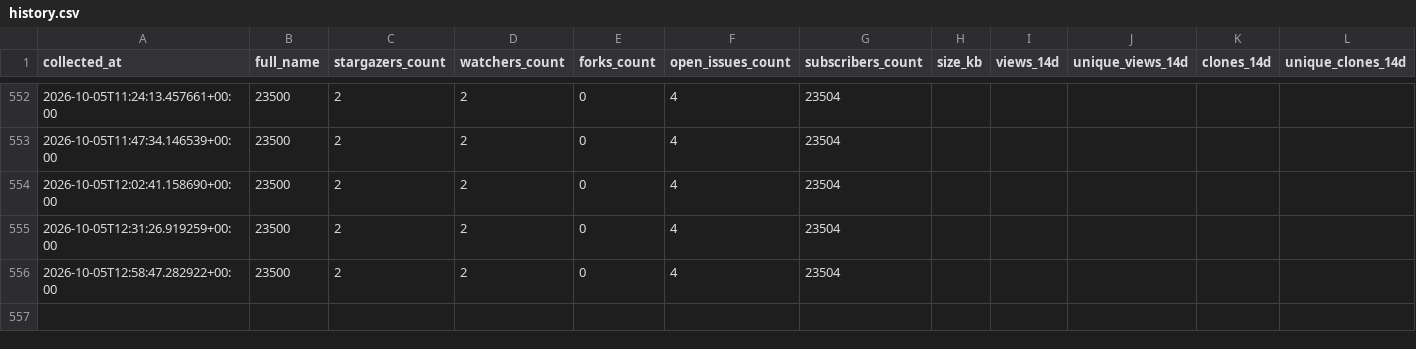
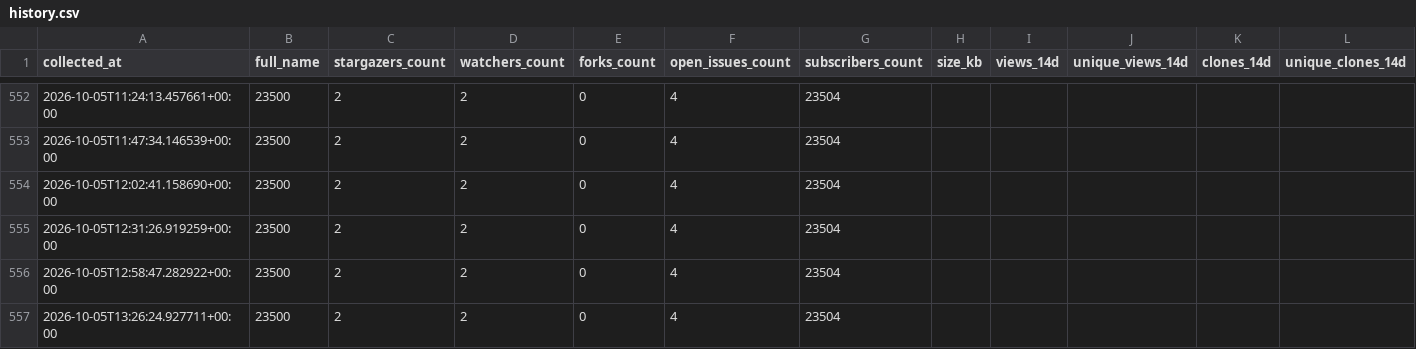
Before and after one commit to emrepelit109/science-philosophy, a CSV file: stats/history.csv, drawn as a sheet; only a part is shown, gaps mark what is left out; rows hold the shown columns only; the diff names each change by its address in the sheet, - before the commit and + after, or states it on an @@ line.

```diff
--- a/stats/history.csv
+++ b/stats/history.csv
+row 557: 2026-10-05T13:26:24.927711+00:00 | 23500 | 2 | 2 | 0 | 4 | 23504
```
Also changed, not shown: 3 other files.
